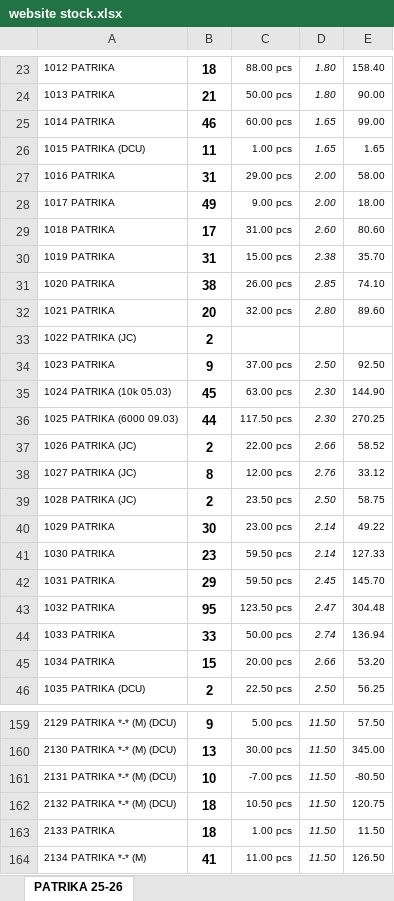
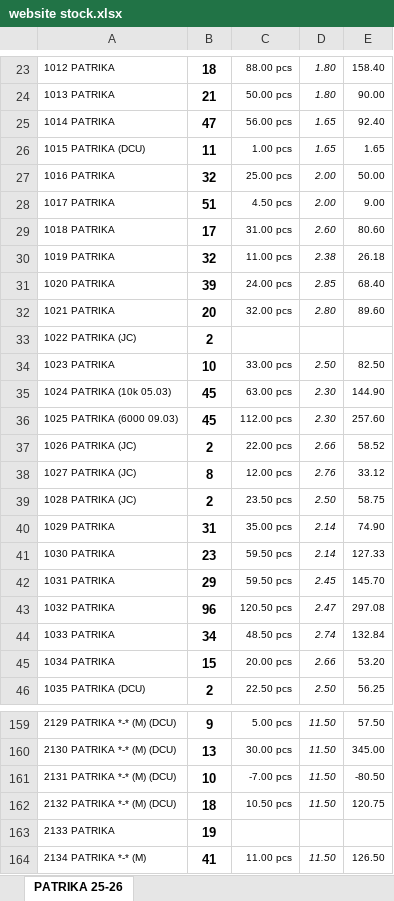
Before and after one commit to jyoti-creative-cards/jyoti-cards-stock-management-streamlit-app, an Excel workbook: data/website stock.xlsx, sheet PATRIKA 25-26, drawn as a sheet; only a part is shown, gaps mark what is left out; values as stored, in another font and other column widths than the file's, no borders; the diff covers the shown part only; the diff names each change by its address in the sheet, - before the commit and + after, or states it on an @@ line.

Commit message:
nikhil 05march@145

```diff
--- a/data/website stock.xlsx (sheet PATRIKA 25-26)
+++ b/data/website stock.xlsx (sheet PATRIKA 25-26)
-B25: 46
+B25: 47
-C25: 60.00 pcs
+C25: 56.00 pcs
-E25: 99.00
+E25: 92.40
-B27: 31
+B27: 32
-C27: 29.00 pcs
+C27: 25.00 pcs
-E27: 58.00
+E27: 50.00
-B28: 49
+B28: 51
-C28: 9.00 pcs
+C28: 4.50 pcs
-E28: 18.00
+E28: 9.00
-B30: 31
+B30: 32
-C30: 15.00 pcs
+C30: 11.00 pcs
-E30: 35.70
+E30: 26.18
-B31: 38
+B31: 39
-C31: 26.00 pcs
+C31: 24.00 pcs
-E31: 74.10
+E31: 68.40
-B34: 9
+B34: 10
-C34: 37.00 pcs
+C34: 33.00 pcs
-E34: 92.50
+E34: 82.50
-B36: 44
+B36: 45
-C36: 117.50 pcs
+C36: 112.00 pcs
-E36: 270.25
+E36: 257.60
-B40: 30
+B40: 31
-C40: 23.00 pcs
+C40: 35.00 pcs
-E40: 49.22
+E40: 74.90
-B43: 95
+B43: 96
-C43: 123.50 pcs
+C43: 120.50 pcs
-E43: 304.48
+E43: 297.08
-B44: 33
+B44: 34
-C44: 50.00 pcs
+C44: 48.50 pcs
-E44: 136.94
+E44: 132.84
-B163: 18
+B163: 19
-C163: 1.00 pcs
+C163: (empty)
-D163: 11.50
+D163: (empty)
-E163: 11.50
+E163: (empty)
```
Also changed, not shown: 237 edited cells elsewhere in this sheet.
